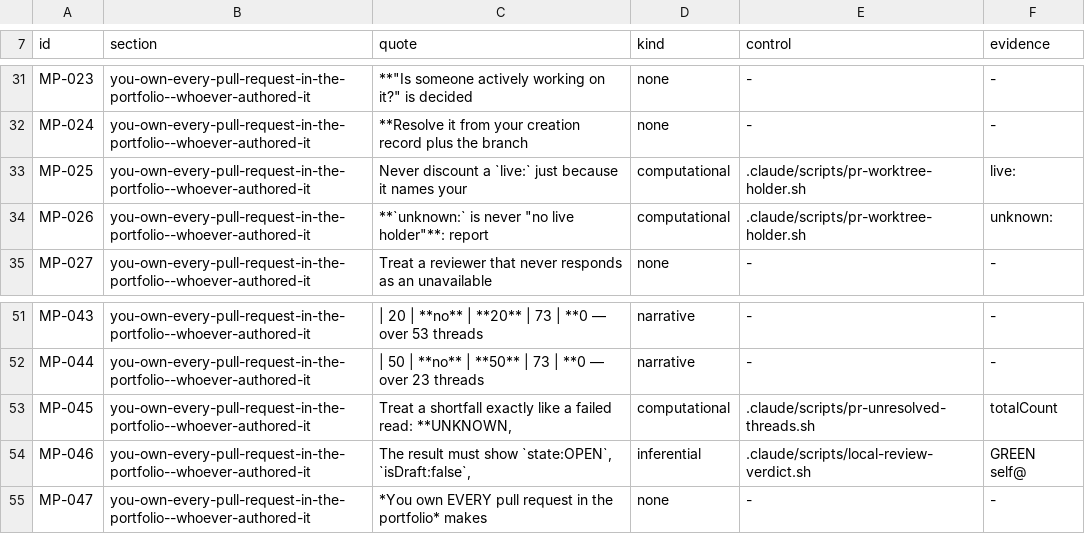
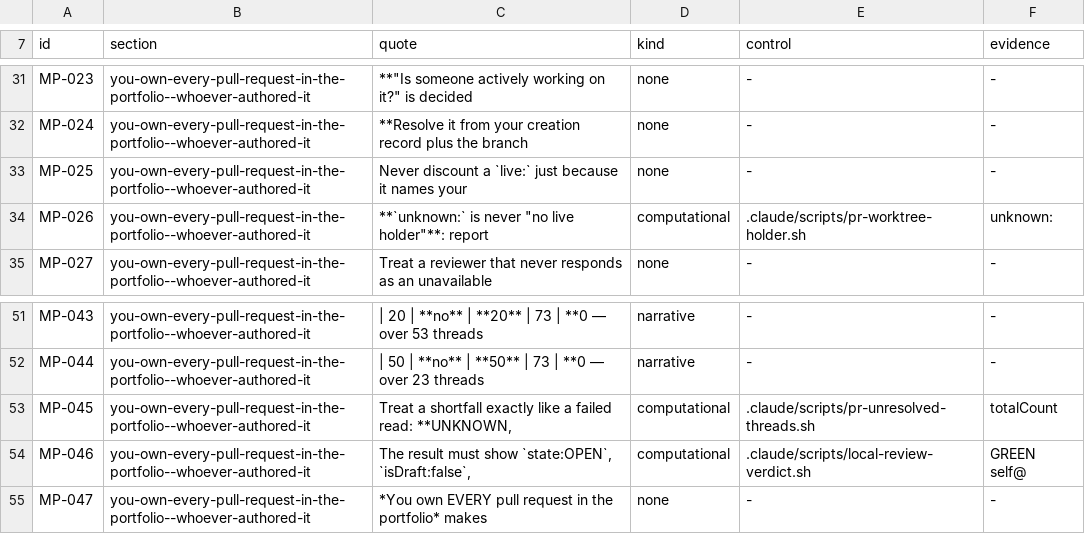
Before and after one commit to devantler-tech/monorepo, a TSV file: .claude/guides/merge-policy.sensors.tsv, drawn as a sheet; only a part is shown, gaps mark what is left out.

```diff
--- a/.claude/guides/merge-policy.sensors.tsv
+++ b/.claude/guides/merge-policy.sensors.tsv
@@ -32,3 +32,3 @@ MP-023	you-own-every-pull-request-in-the-portfolio--whoever-authored-it	**"Is so
 MP-024	you-own-every-pull-request-in-the-portfolio--whoever-authored-it	**Resolve it from your creation record plus the branch	none	-	-
-MP-025	you-own-every-pull-request-in-the-portfolio--whoever-authored-it	Never discount a `live:` just because it names your	computational	.claude/scripts/pr-worktree-holder.sh	live:
+MP-025	you-own-every-pull-request-in-the-portfolio--whoever-authored-it	Never discount a `live:` just because it names your	none	-	-
 MP-026	you-own-every-pull-request-in-the-portfolio--whoever-authored-it	**`unknown:` is never "no live holder"**: report	computational	.claude/scripts/pr-worktree-holder.sh	unknown:
@@ -53,3 +53,3 @@ MP-044	you-own-every-pull-request-in-the-portfolio--whoever-authored-it	| 50 | *
 MP-045	you-own-every-pull-request-in-the-portfolio--whoever-authored-it	Treat a shortfall exactly like a failed read: **UNKNOWN,	computational	.claude/scripts/pr-unresolved-threads.sh	totalCount
-MP-046	you-own-every-pull-request-in-the-portfolio--whoever-authored-it	The result must show `state:OPEN`, `isDraft:false`,	inferential	.claude/scripts/local-review-verdict.sh	GREEN self@
+MP-046	you-own-every-pull-request-in-the-portfolio--whoever-authored-it	The result must show `state:OPEN`, `isDraft:false`,	computational	.claude/scripts/local-review-verdict.sh	GREEN self@
 MP-047	you-own-every-pull-request-in-the-portfolio--whoever-authored-it	*You own EVERY pull request in the portfolio* makes	none	-	-
```
Also changed, not shown: 2 other files.
